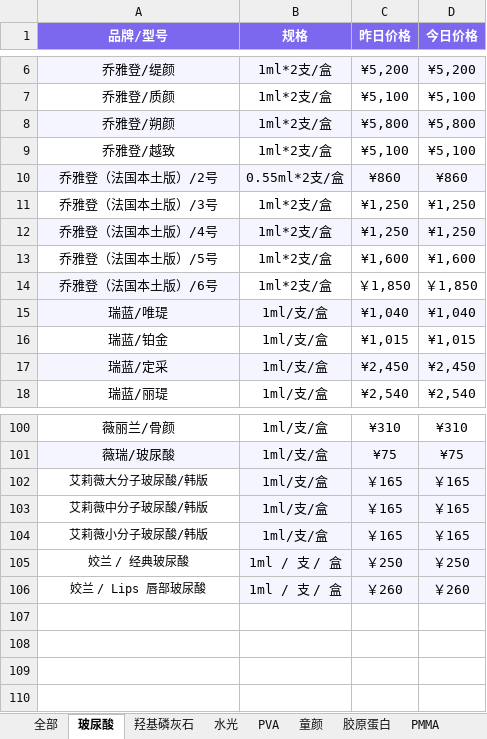
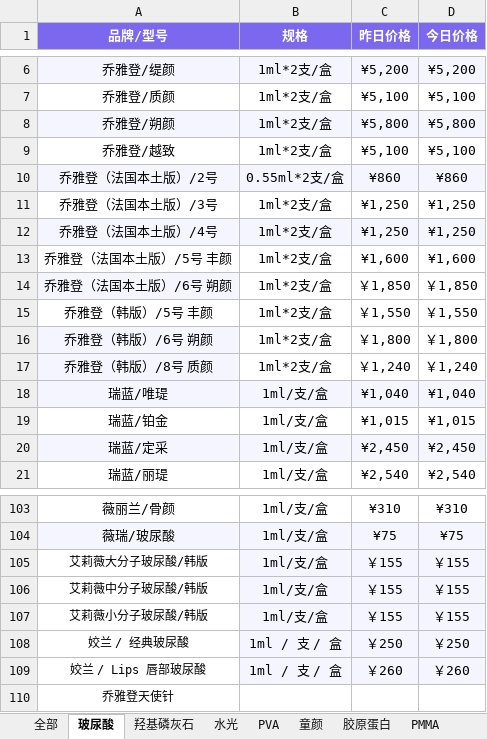
Before and after one commit to l1715993715/yuemei, an Excel workbook: data.xlsx, sheet 玻尿酸, drawn as a sheet; only a part is shown, gaps mark what is left out; values as stored, in another font and other column widths than the file's, no borders; addresses are those after the commit; the diff names each change by its address in the sheet, - before the commit and + after, or states it on an @@ line.

Commit message:
Add files via upload

```diff
--- a/data.xlsx (sheet 玻尿酸)
+++ b/data.xlsx (sheet 玻尿酸)
-A13 (品牌/型号): 乔雅登（法国本土版）/5号
+A13 (品牌/型号): 乔雅登（法国本土版）/5号 丰颜
-A14 (品牌/型号): 乔雅登（法国本土版）/6号
+A14 (品牌/型号): 乔雅登（法国本土版）/6号 朔颜
+row 15: 乔雅登（韩版）/5号 丰颜 | 1ml*2支/盒 | ￥1,550 | ￥1,550
+row 16: 乔雅登（韩版）/6号 朔颜 | 1ml*2支/盒 | ￥1,800 | ￥1,800
+row 17: 乔雅登（韩版）/8号 质颜 | 1ml*2支/盒 | ￥1,240 | ￥1,240
-C105:C107 (昨日价格): ￥165
+C105:C107 (昨日价格): ￥155
-D105:D107 (今日价格): ￥165
+D105:D107 (今日价格): ￥155
+row 110: 乔雅登天使针
```
Also changed, not shown: sheet 羟基磷灰石.
